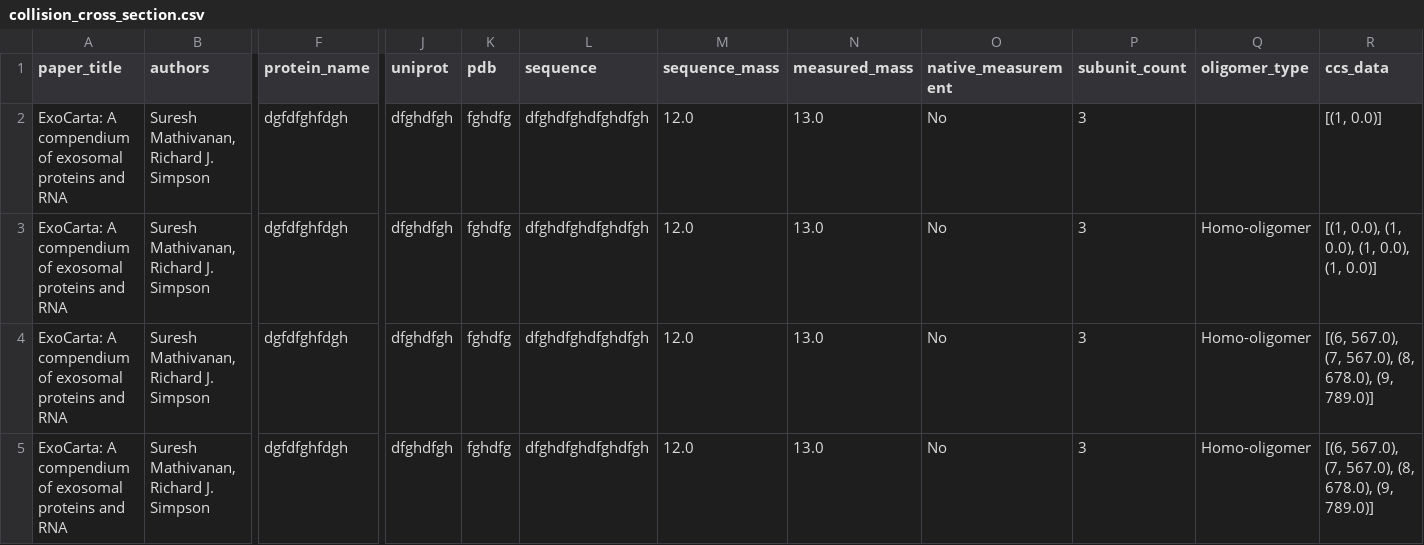
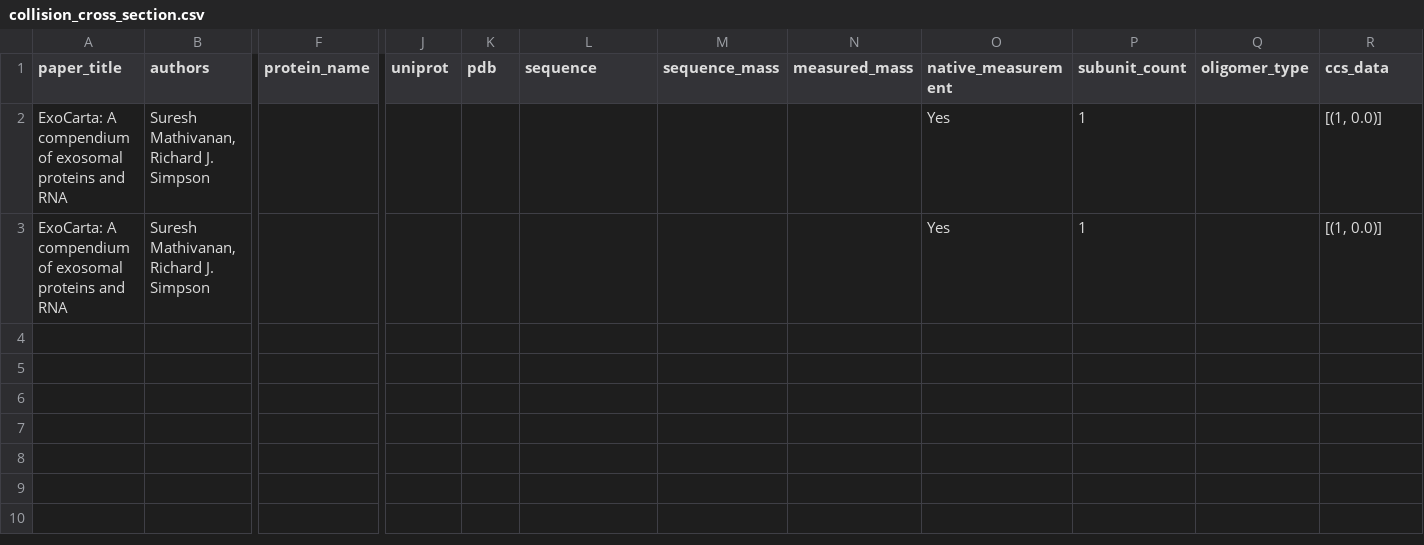
Before and after one commit to anabathalen/verbose-carnival, a CSV file: data/collision_cross_section.csv, drawn as a sheet; only a part is shown, gaps mark what is left out; rows hold the shown columns only; the diff names each change by its address in the sheet, - before the commit and + after, or states it on an @@ line.

Commit message:
Update CCS data 2025-05-21T15:42:24.835453

```diff
--- a/data/collision_cross_section.csv
+++ b/data/collision_cross_section.csv
-F2:F3 (protein_name): dgfdfghfdgh
+F2:F3 (protein_name): (empty)
-J2:J3 (uniprot): dfghdfgh
+J2:J3 (uniprot): (empty)
-K2:K3 (pdb): fghdfg
+K2:K3 (pdb): (empty)
-L2:L3 (sequence): dfghdfghdfghdfgh
+L2:L3 (sequence): (empty)
-M2:M3 (sequence_mass): 12.0
+M2:M3 (sequence_mass): (empty)
-N2:N3 (measured_mass): 13.0
+N2:N3 (measured_mass): (empty)
-O2:O3 (native_measurement): No
+O2:O3 (native_measurement): Yes
-P2:P3 (subunit_count): 3
+P2:P3 (subunit_count): 1
-Q3 (oligomer_type): Homo-oligomer
+Q3 (oligomer_type): (empty)
-R3 (ccs_data): [(1, 0.0), (1, 0.0), (1, 0.0), (1, 0.0)]
+R3 (ccs_data): [(1, 0.0)]
-row 4: ExoCarta: A compendium of exosomal proteins and RNA | Suresh Mathivanan, Richard J. Simpson | dgfdfghfdgh | dfghdfgh | fghdfg | dfghdfghdfghdfgh | 12.0 | 13.0 | No | 3 | Homo-oligomer | [(6, 567.0), (7, 567.0), (8, 678.0), (9, 789.0)]
-row 5: ExoCarta: A compendium of exosomal proteins and RNA | Suresh Mathivanan, Richard J. Simpson | dgfdfghfdgh | dfghdfgh | fghdfg | dfghdfghdfghdfgh | 12.0 | 13.0 | No | 3 | Homo-oligomer | [(6, 567.0), (7, 567.0), (8, 678.0), (9, 789.0)]
```
